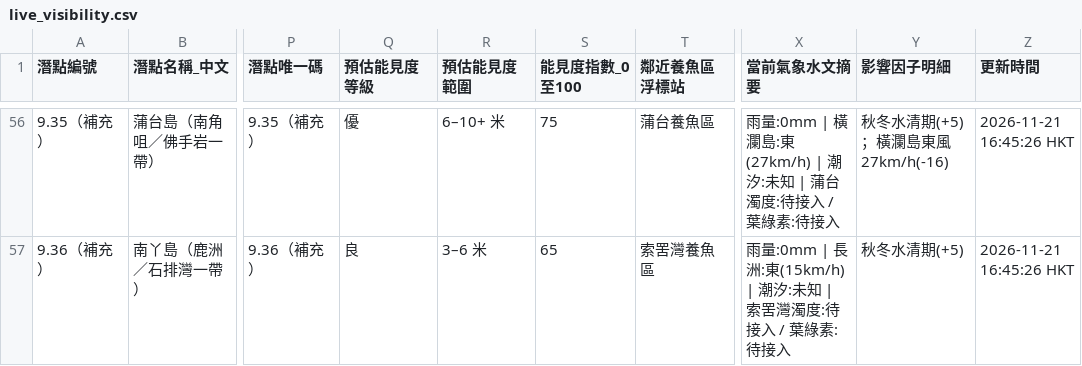
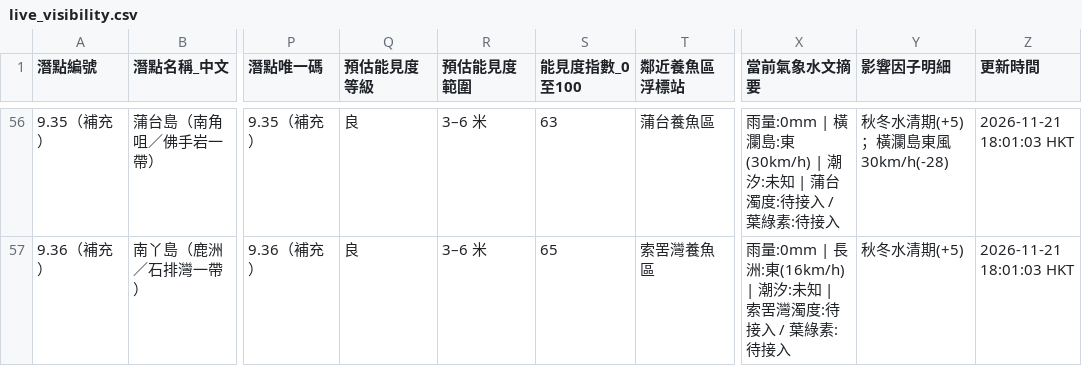
Before and after one commit to chanswc-sys/hk-56-divesites-live, a CSV file: live_visibility.csv, drawn as a sheet; only a part is shown, gaps mark what is left out; the diff covers the shown part only; the diff names each change by its address in the sheet, - before the commit and + after, or states it on an @@ line.

```diff
--- a/live_visibility.csv
+++ b/live_visibility.csv
-Q56 (預估能見度等級): 優
+Q56 (預估能見度等級): 良
-R56 (預估能見度範圍): 6–10+ 米
+R56 (預估能見度範圍): 3–6 米
-S56 (能見度指數_0至100): 75
+S56 (能見度指數_0至100): 63
-X56 (當前氣象水文摘要): …瀾島:東(27km/h) | 潮汐:…
+X56 (當前氣象水文摘要): …瀾島:東(30km/h) | 潮汐:…
-Y56 (影響因子明細): 秋冬水清期(+5)；橫瀾島東風27km/h(-16)
+Y56 (影響因子明細): 秋冬水清期(+5)；橫瀾島東風30km/h(-28)
-Z56:Z57 (更新時間): 2026-11-21 16:45:26 HKT
+Z56:Z57 (更新時間): 2026-11-21 18:01:03 HKT
-X57 (當前氣象水文摘要): …長洲:東(15km/h) | 潮汐:…
+X57 (當前氣象水文摘要): …長洲:東(16km/h) | 潮汐:…
```
Also changed, not shown: 127 edited cells elsewhere in this file, 1 other file.
